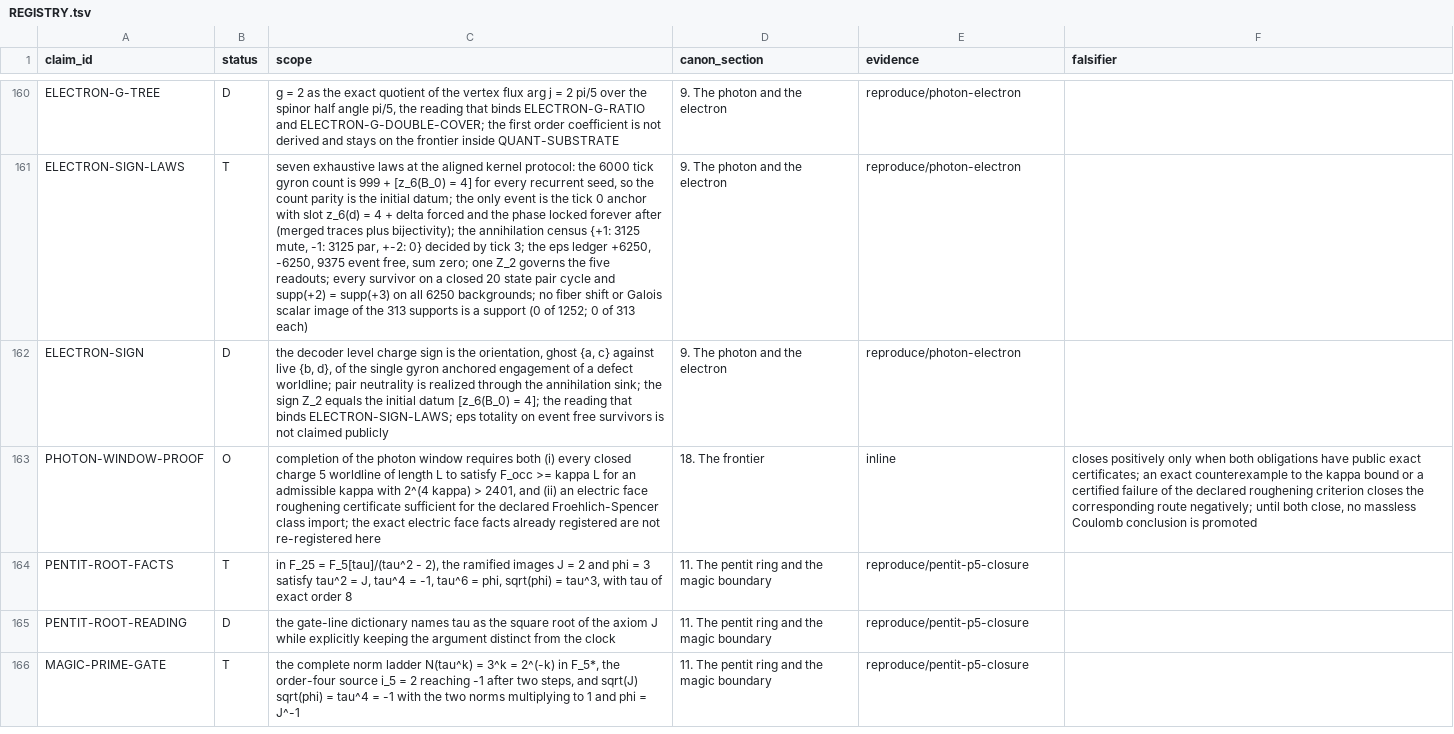
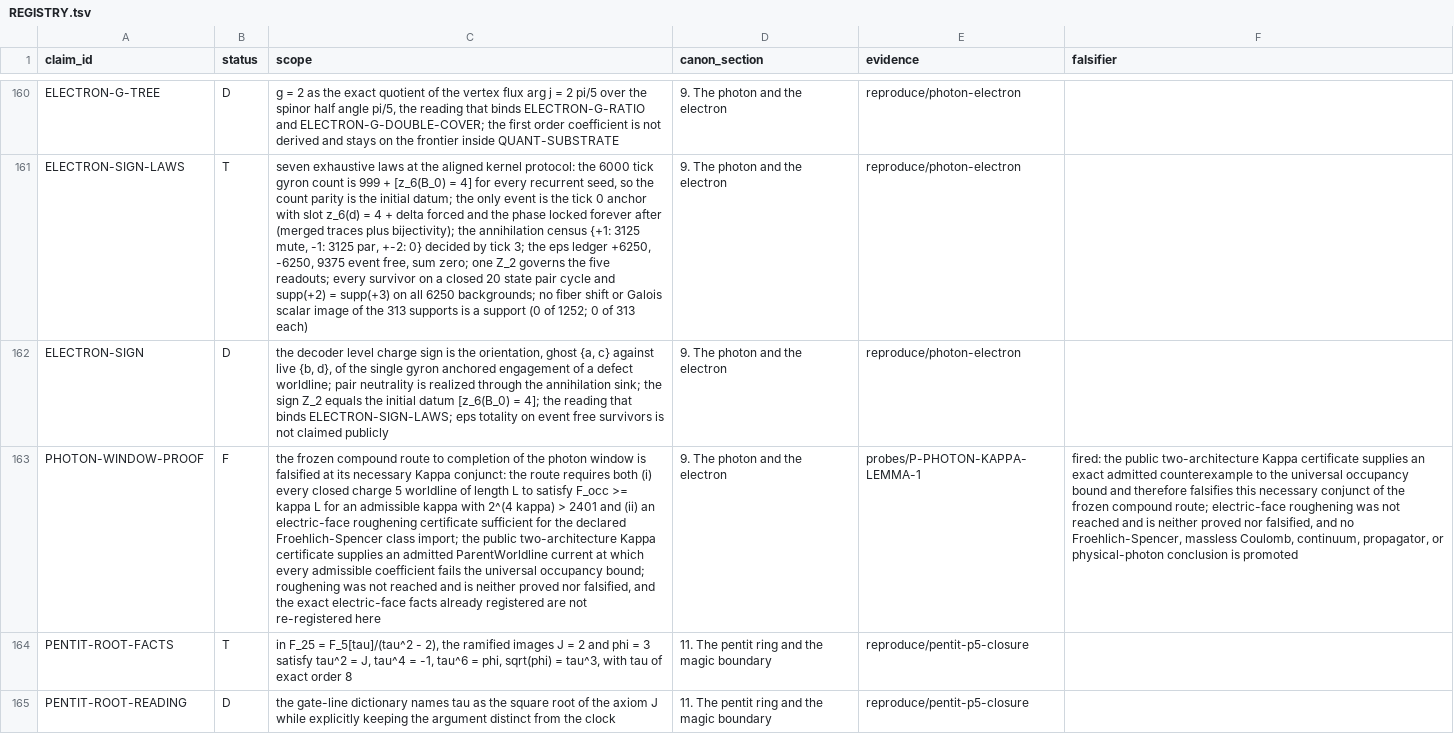
Before and after one commit to mathorn1973/twist-j, a TSV file: canon/REGISTRY.tsv, drawn as a sheet; only a part is shown, gaps mark what is left out; the shorter side is filled out with more unchanged rows; the diff covers the shown part only; the diff names each change by its address in the sheet, - before the commit and + after, or states it on an @@ line.

Commit message:
canon: falsify photon Kappa route in v36

```diff
--- a/canon/REGISTRY.tsv
+++ b/canon/REGISTRY.tsv
-B163 (status): O
+B163 (status): F
-C163 (scope): completion of the photon window requires both (i) every closed charge 5 worldline of length L to satisfy F_occ >= kappa L for an admissible kappa with 2^(4 kappa) > 2401, and (ii) an electric face roughening certificate sufficient for the declared Froehlich-Spencer class import; the exact electric face facts already…
+C163 (scope): the frozen compound route to completion of the photon window is falsified at its necessary Kappa conjunct: the route requires both (i) every closed charge 5 worldline of length L to satisfy F_occ >= kappa L for an admissible kappa with 2^(4 kappa) > 2401 and (ii) an electric-face roughening certificate sufficient for the declared Froehlich-Spencer class import; the public two-architecture Kappa certificate supplies an admitted ParentWorldline current at which every admissible coefficient fails the universal occupancy bound; roughening was not reached and is neither proved nor falsified, and the exact electric-face facts already…
-D163 (canon_section): 18. The frontier
+D163 (canon_section): 9. The photon and the electron
-E163 (evidence): inline
+E163 (evidence): probes/P-PHOTON-KAPPA-LEMMA-1
-F163 (falsifier): closes positively only when both obligations have public exact certificates; an exact counterexample to the kappa bound or a certified failure of the declared roughening criterion closes the corresponding route negatively; until both close, no massless Coulomb conclusion is…
+F163 (falsifier): fired: the public two-architecture Kappa certificate supplies an exact admitted counterexample to the universal occupancy bound and therefore falsifies this necessary conjunct of the frozen compound route; electric-face roughening was not reached and is neither proved nor falsified, and no Froehlich-Spencer, massless Coulomb, continuum, propagator, or physical-photon conclusion is…
```
Also changed, not shown: 1 added row elsewhere in this file, canon/DEPENDENCIES.tsv, canon/EVIDENCE.tsv, 14 other files.
